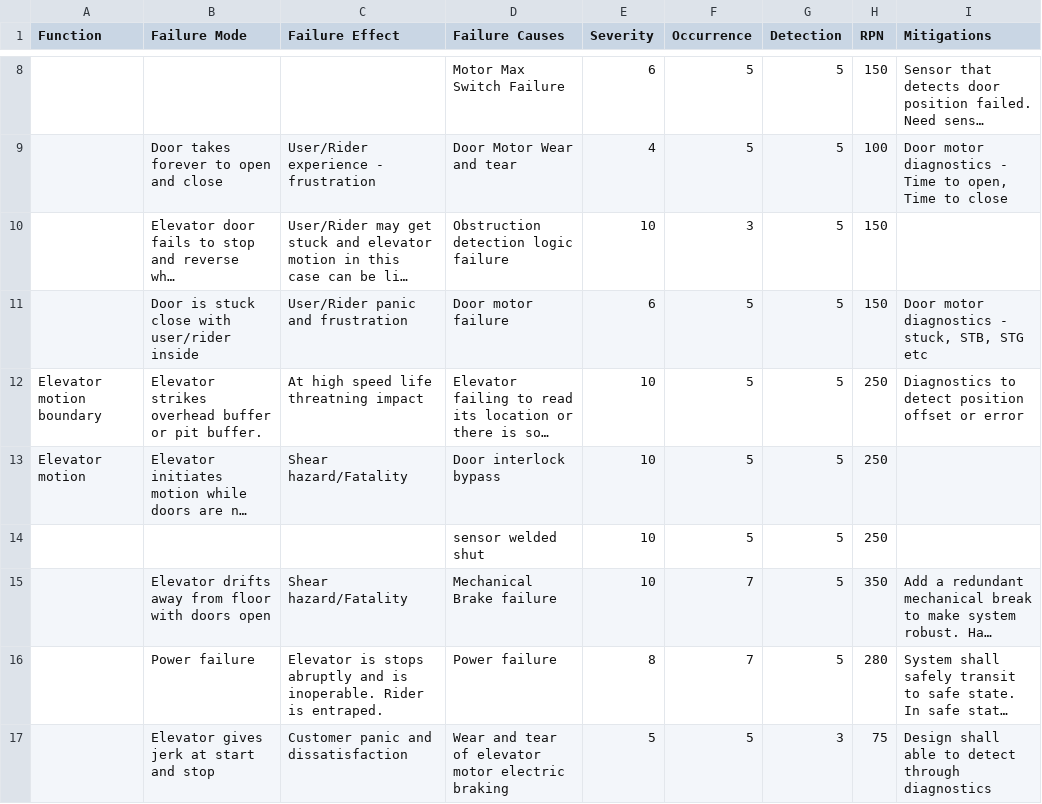
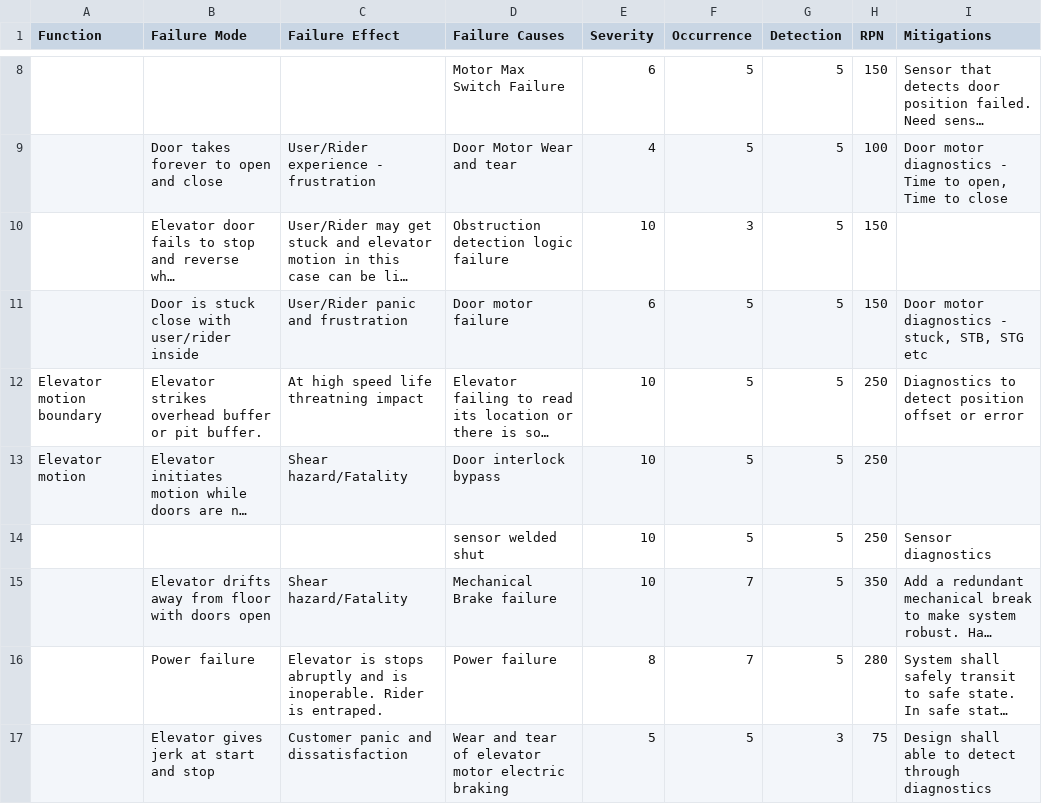
Before and after one commit to niranjankamalapurkar/elevator_controller, a CSV file: safety_analysis/fmea.csv, drawn as a sheet; only a part is shown, gaps mark what is left out; long unchanged cells end in …; the diff names each change by its address in the sheet, - before the commit and + after, or states it on an @@ line.

Commit message:
Add FMEA rating table as reference

```diff
--- a/safety_analysis/fmea.csv
+++ b/safety_analysis/fmea.csv
-I14 (Mitigations): (empty)
+I14 (Mitigations): Sensor diagnostics
```
Also changed, not shown: 1 other file.
